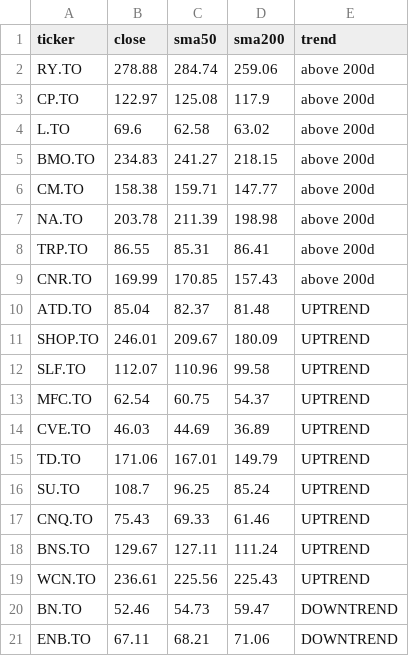
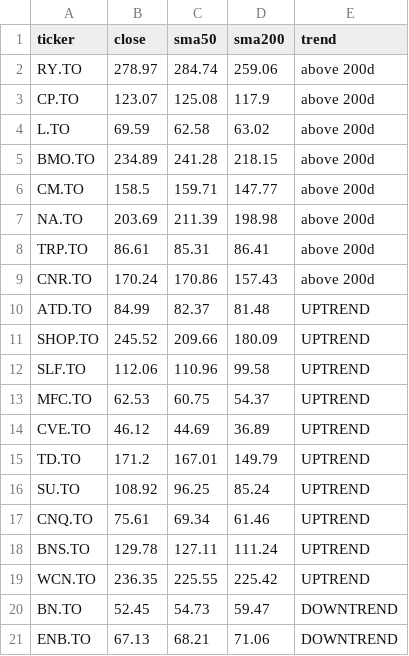
Before and after one commit to manishrdilip/tsx-trader, a CSV file: results/trend.csv, drawn as a sheet.

```diff
--- a/results/trend.csv
+++ b/results/trend.csv
@@ -1,21 +1,21 @@
 ticker,close,sma50,sma200,trend
-RY.TO,278.88,284.74,259.06,above 200d
-CP.TO,122.97,125.08,117.9,above 200d
-L.TO,69.6,62.58,63.02,above 200d
-BMO.TO,234.83,241.27,218.15,above 200d
-CM.TO,158.38,159.71,147.77,above 200d
-NA.TO,203.78,211.39,198.98,above 200d
-TRP.TO,86.55,85.31,86.41,above 200d
-CNR.TO,169.99,170.85,157.43,above 200d
-ATD.TO,85.04,82.37,81.48,UPTREND
-SHOP.TO,246.01,209.67,180.09,UPTREND
-SLF.TO,112.07,110.96,99.58,UPTREND
-MFC.TO,62.54,60.75,54.37,UPTREND
-CVE.TO,46.03,44.69,36.89,UPTREND
-TD.TO,171.06,167.01,149.79,UPTREND
-SU.TO,108.7,96.25,85.24,UPTREND
-CNQ.TO,75.43,69.33,61.46,UPTREND
-BNS.TO,129.67,127.11,111.24,UPTREND
-WCN.TO,236.61,225.56,225.43,UPTREND
-BN.TO,52.46,54.73,59.47,DOWNTREND
-ENB.TO,67.11,68.21,71.06,DOWNTREND
+RY.TO,278.97,284.74,259.06,above 200d
+CP.TO,123.07,125.08,117.9,above 200d
+L.TO,69.59,62.58,63.02,above 200d
+BMO.TO,234.89,241.28,218.15,above 200d
+CM.TO,158.5,159.71,147.77,above 200d
+NA.TO,203.69,211.39,198.98,above 200d
+TRP.TO,86.61,85.31,86.41,above 200d
+CNR.TO,170.24,170.86,157.43,above 200d
+ATD.TO,84.99,82.37,81.48,UPTREND
+SHOP.TO,245.52,209.66,180.09,UPTREND
+SLF.TO,112.06,110.96,99.58,UPTREND
+MFC.TO,62.53,60.75,54.37,UPTREND
+CVE.TO,46.12,44.69,36.89,UPTREND
+TD.TO,171.2,167.01,149.79,UPTREND
+SU.TO,108.92,96.25,85.24,UPTREND
+CNQ.TO,75.61,69.34,61.46,UPTREND
+BNS.TO,129.78,127.11,111.24,UPTREND
+WCN.TO,236.35,225.55,225.42,UPTREND
+BN.TO,52.45,54.73,59.47,DOWNTREND
+ENB.TO,67.13,68.21,71.06,DOWNTREND
```
Also changed, not shown: 4 other files.
